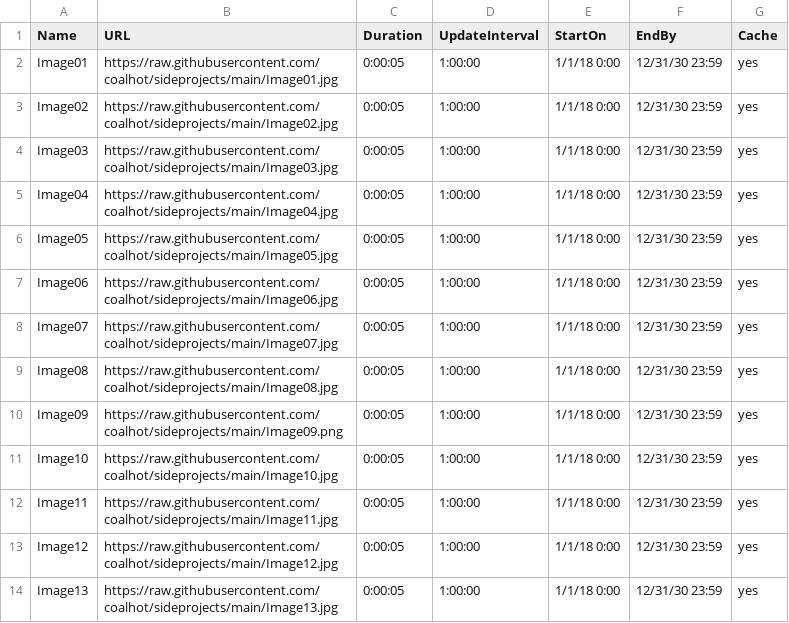
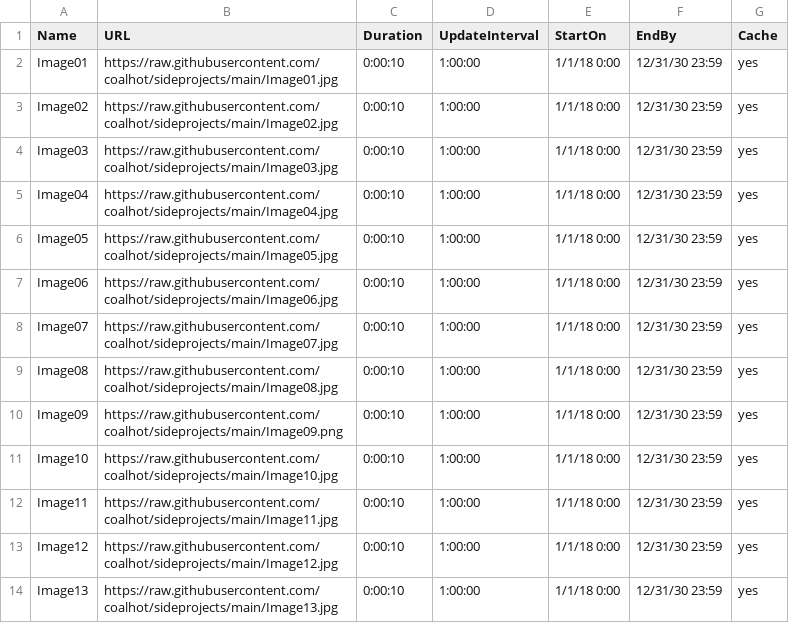
Before and after one commit to coalhot/sideprojects, a CSV file: Playlist.csv, drawn as a sheet.

Commit message:
Update Playlist.csv

```diff
--- a/Playlist.csv
+++ b/Playlist.csv
@@ -1,14 +1,14 @@
 Name,URL,Duration,UpdateInterval,StartOn,EndBy,Cache
-Image01,https://raw.githubusercontent.com/coalhot/sideprojects/main/Image01.jpg,0:00:05,1:00:00,1/1/18 0:00,12/31/30 23:59,yes
-Image02,https://raw.githubusercontent.com/coalhot/sideprojects/main/Image02.jpg,0:00:05,1:00:00,1/1/18 0:00,12/31/30 23:59,yes
-Image03,https://raw.githubusercontent.com/coalhot/sideprojects/main/Image03.jpg,0:00:05,1:00:00,1/1/18 0:00,12/31/30 23:59,yes
-Image04,https://raw.githubusercontent.com/coalhot/sideprojects/main/Image04.jpg,0:00:05,1:00:00,1/1/18 0:00,12/31/30 23:59,yes
-Image05,https://raw.githubusercontent.com/coalhot/sideprojects/main/Image05.jpg,0:00:05,1:00:00,1/1/18 0:00,12/31/30 23:59,yes
-Image06,https://raw.githubusercontent.com/coalhot/sideprojects/main/Image06.jpg,0:00:05,1:00:00,1/1/18 0:00,12/31/30 23:59,yes
-Image07,https://raw.githubusercontent.com/coalhot/sideprojects/main/Image07.jpg,0:00:05,1:00:00,1/1/18 0:00,12/31/30 23:59,yes
-Image08,https://raw.githubusercontent.com/coalhot/sideprojects/main/Image08.jpg,0:00:05,1:00:00,1/1/18 0:00,12/31/30 23:59,yes
-Image09,https://raw.githubusercontent.com/coalhot/sideprojects/main/Image09.png,0:00:05,1:00:00,1/1/18 0:00,12/31/30 23:59,yes
-Image10,https://raw.githubusercontent.com/coalhot/sideprojects/main/Image10.jpg,0:00:05,1:00:00,1/1/18 0:00,12/31/30 23:59,yes
-Image11,https://raw.githubusercontent.com/coalhot/sideprojects/main/Image11.jpg,0:00:05,1:00:00,1/1/18 0:00,12/31/30 23:59,yes
-Image12,https://raw.githubusercontent.com/coalhot/sideprojects/main/Image12.jpg,0:00:05,1:00:00,1/1/18 0:00,12/31/30 23:59,yes
-Image13,https://raw.githubusercontent.com/coalhot/sideprojects/main/Image13.jpg,0:00:05,1:00:00,1/1/18 0:00,12/31/30 23:59,yes
+Image01,https://raw.githubusercontent.com/coalhot/sideprojects/main/Image01.jpg,0:00:10,1:00:00,1/1/18 0:00,12/31/30 23:59,yes
+Image02,https://raw.githubusercontent.com/coalhot/sideprojects/main/Image02.jpg,0:00:10,1:00:00,1/1/18 0:00,12/31/30 23:59,yes
+Image03,https://raw.githubusercontent.com/coalhot/sideprojects/main/Image03.jpg,0:00:10,1:00:00,1/1/18 0:00,12/31/30 23:59,yes
+Image04,https://raw.githubusercontent.com/coalhot/sideprojects/main/Image04.jpg,0:00:10,1:00:00,1/1/18 0:00,12/31/30 23:59,yes
+Image05,https://raw.githubusercontent.com/coalhot/sideprojects/main/Image05.jpg,0:00:10,1:00:00,1/1/18 0:00,12/31/30 23:59,yes
+Image06,https://raw.githubusercontent.com/coalhot/sideprojects/main/Image06.jpg,0:00:10,1:00:00,1/1/18 0:00,12/31/30 23:59,yes
+Image07,https://raw.githubusercontent.com/coalhot/sideprojects/main/Image07.jpg,0:00:10,1:00:00,1/1/18 0:00,12/31/30 23:59,yes
+Image08,https://raw.githubusercontent.com/coalhot/sideprojects/main/Image08.jpg,0:00:10,1:00:00,1/1/18 0:00,12/31/30 23:59,yes
+Image09,https://raw.githubusercontent.com/coalhot/sideprojects/main/Image09.png,0:00:10,1:00:00,1/1/18 0:00,12/31/30 23:59,yes
+Image10,https://raw.githubusercontent.com/coalhot/sideprojects/main/Image10.jpg,0:00:10,1:00:00,1/1/18 0:00,12/31/30 23:59,yes
+Image11,https://raw.githubusercontent.com/coalhot/sideprojects/main/Image11.jpg,0:00:10,1:00:00,1/1/18 0:00,12/31/30 23:59,yes
+Image12,https://raw.githubusercontent.com/coalhot/sideprojects/main/Image12.jpg,0:00:10,1:00:00,1/1/18 0:00,12/31/30 23:59,yes
+Image13,https://raw.githubusercontent.com/coalhot/sideprojects/main/Image13.jpg,0:00:10,1:00:00,1/1/18 0:00,12/31/30 23:59,yes
```
